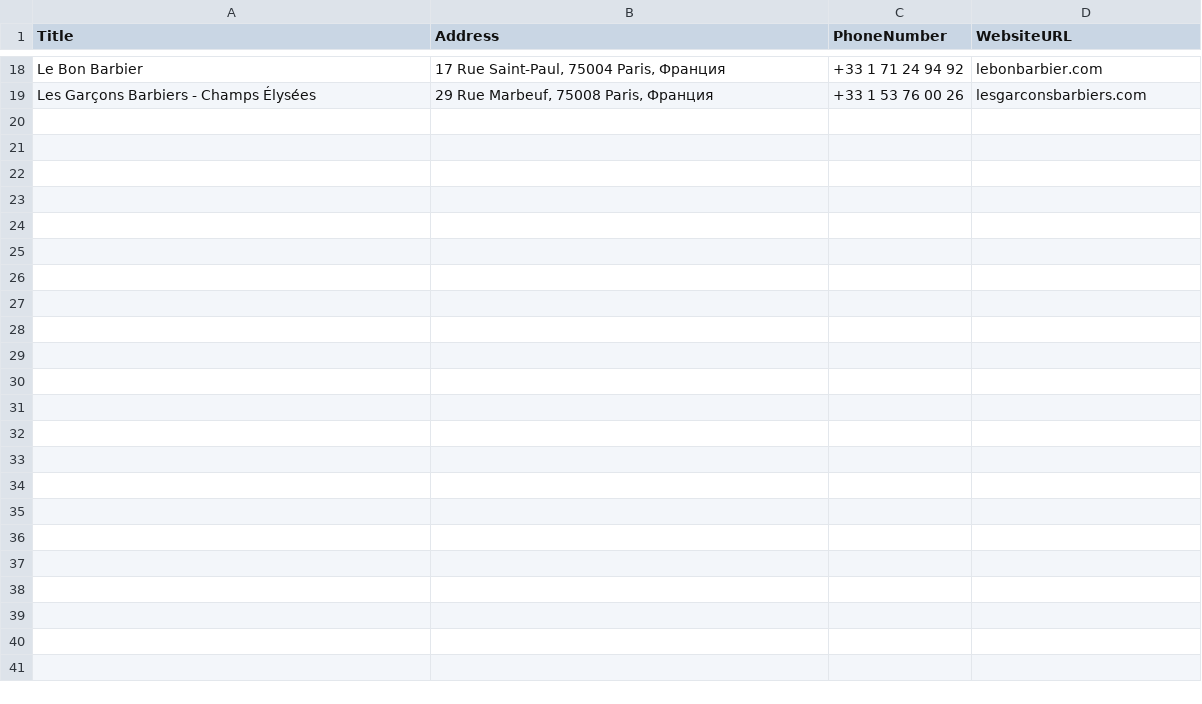
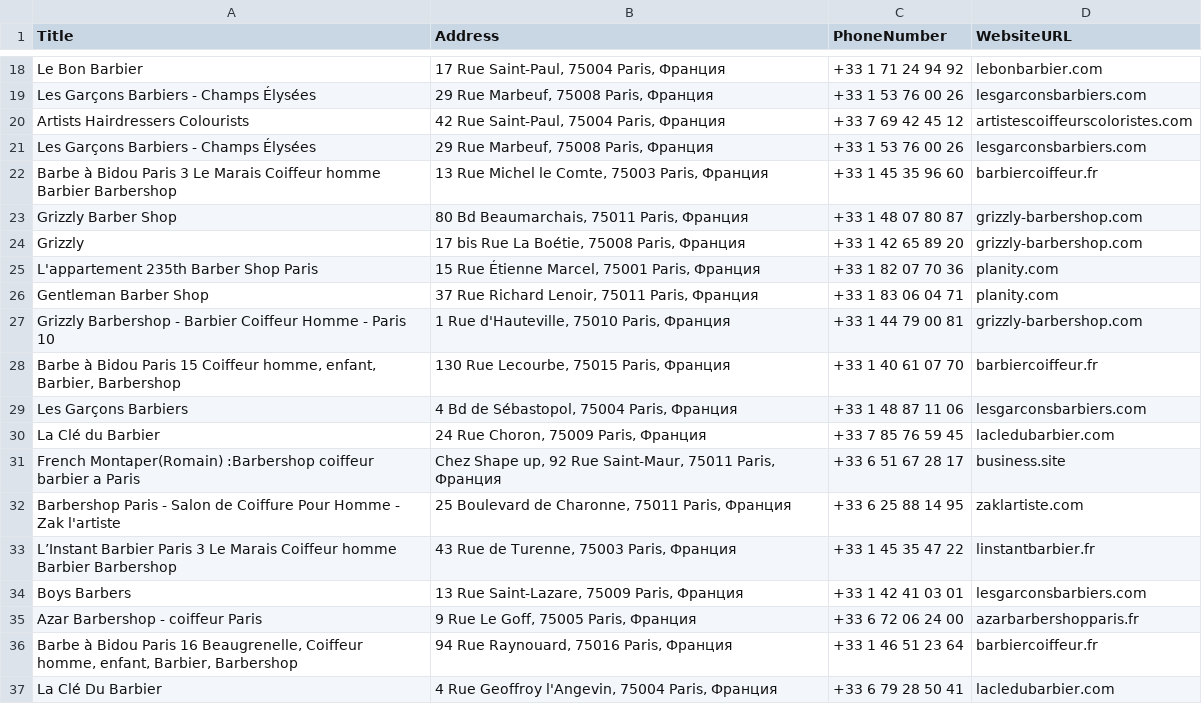
Before and after one commit to Madi-S/Lead-Generation-2.0, a CSV file: google_maps_leads.csv, drawn as a sheet; only a part is shown, gaps mark what is left out; the diff names each change by its address in the sheet, - before the commit and + after, or states it on an @@ line.

```diff
--- a/google_maps_leads.csv
+++ b/google_maps_leads.csv
+row 20: Artists Hairdressers Colourists | 42 Rue Saint-Paul, 75004 Paris, Франция | +33 7 69 42 45 12 | artistescoiffeurscoloristes.com
+row 21: Les Garçons Barbiers - Champs Élysées | 29 Rue Marbeuf, 75008 Paris, Франция | +33 1 53 76 00 26 | lesgarconsbarbiers.com
+row 22: Barbe à Bidou Paris 3 Le Marais Coiffeur homme Barbier Barbershop | 13 Rue Michel le Comte, 75003 Paris, Франция | +33 1 45 35 96 60 | barbiercoiffeur.fr
+row 23: Grizzly Barber Shop | 80 Bd Beaumarchais, 75011 Paris, Франция | +33 1 48 07 80 87 | grizzly-barbershop.com
+row 24: Grizzly | 17 bis Rue La Boétie, 75008 Paris, Франция | +33 1 42 65 89 20 | grizzly-barbershop.com
+row 25: L'appartement 235th Barber Shop Paris | 15 Rue Étienne Marcel, 75001 Paris, Франция | +33 1 82 07 70 36 | planity.com
+row 26: Gentleman Barber Shop | 37 Rue Richard Lenoir, 75011 Paris, Франция | +33 1 83 06 04 71 | planity.com
+row 27: Grizzly Barbershop - Barbier Coiffeur Homme - Paris 10 | 1 Rue d'Hauteville, 75010 Paris, Франция | +33 1 44 79 00 81 | grizzly-barbershop.com
+row 28: Barbe à Bidou Paris 15 Coiffeur homme, enfant, Barbier, Barbershop | 130 Rue Lecourbe, 75015 Paris, Франция | +33 1 40 61 07 70 | barbiercoiffeur.fr
+row 29: Les Garçons Barbiers | 4 Bd de Sébastopol, 75004 Paris, Франция | +33 1 48 87 11 06 | lesgarconsbarbiers.com
+row 30: La Clé du Barbier | 24 Rue Choron, 75009 Paris, Франция | +33 7 85 76 59 45 | lacledubarbier.com
+row 31: French Montaper(Romain) :Barbershop coiffeur barbier a Paris | Chez Shape up, 92 Rue Saint-Maur, 75011 Paris, Франция | +33 6 51 67 28 17 | business.site
+row 32: Barbershop Paris - Salon de Coiffure Pour Homme - Zak l'artiste | 25 Boulevard de Charonne, 75011 Paris, Франция | +33 6 25 88 14 95 | zaklartiste.com
+row 33: L’Instant Barbier Paris 3 Le Marais Coiffeur homme Barbier Barbershop | 43 Rue de Turenne, 75003 Paris, Франция | +33 1 45 35 47 22 | linstantbarbier.fr
+row 34: Boys Barbers | 13 Rue Saint-Lazare, 75009 Paris, Франция | +33 1 42 41 03 01 | lesgarconsbarbiers.com
+row 35: Azar Barbershop - coiffeur Paris | 9 Rue Le Goff, 75005 Paris, Франция | +33 6 72 06 24 00 | azarbarbershopparis.fr
+row 36: Barbe à Bidou Paris 16 Beaugrenelle, Coiffeur homme, enfant, Barbier, Barbershop | 94 Rue Raynouard, 75016 Paris, Франция | +33 1 46 51 23 64 | barbiercoiffeur.fr
+row 37: La Clé Du Barbier | 4 Rue Geoffroy l'Angevin, 75004 Paris, Франция | +33 6 79 28 50 41 | lacledubarbier.com
```
Also changed, not shown: 1 other file.
